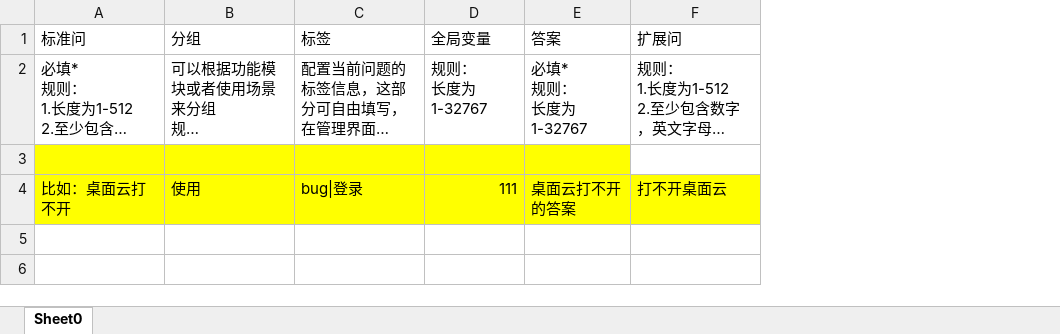
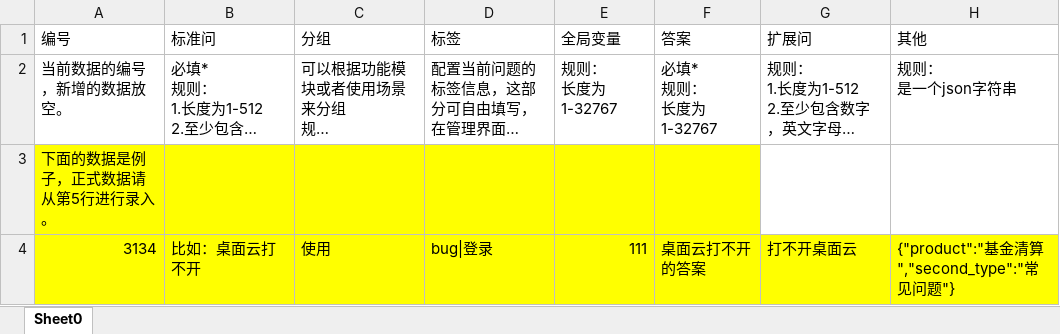
Before and after one commit to wuhanchu/fr-schema, an Excel workbook: public/import/掌数_知料_知识库信息导入.xlsx, sheet Sheet0, drawn as a sheet; long unchanged cells end in …; values as stored, in another font and other column widths than the file's, no borders; ↵ is a line break in a cell; the diff names each change by its address in the sheet, - before the commit and + after, or states it on an @@ line.

```diff
--- a/public/import/掌数_知料_知识库信息导入.xlsx (sheet Sheet0)
+++ b/public/import/掌数_知料_知识库信息导入.xlsx (sheet Sheet0)
+column A (编号), rows 2-4: 当前数据的编号，新增的数据放空。 | 下面的数据是例子，正式数据请从第5行进行录入。 | 3134
+column H (其他), rows 2-4: 规则： ↵ 是一个json字符串 |  | {"product":"基金清算","second_type":"常见问题"}
```
Also changed, not shown: 1 other file.
